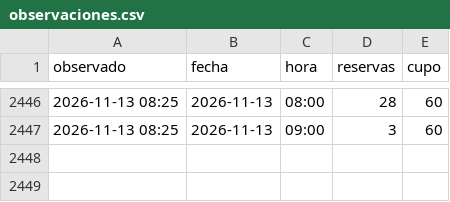
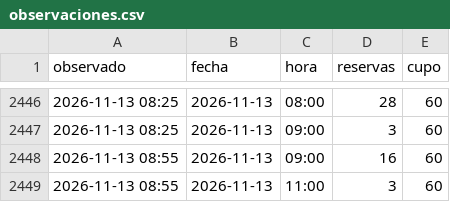
Before and after one commit to Gremiger/zoom-turnos, a CSV file: data/observaciones.csv, drawn as a sheet; only a part is shown, gaps mark what is left out; the diff names each change by its address in the sheet, - before the commit and + after, or states it on an @@ line.

```diff
--- a/data/observaciones.csv
+++ b/data/observaciones.csv
+row 2448: 2026-11-13 08:55 | 2026-11-13 | 09:00 | 16 | 60
+row 2449: 2026-11-13 08:55 | 2026-11-13 | 11:00 | 3 | 60
```
Also changed, not shown: 1 other file.
